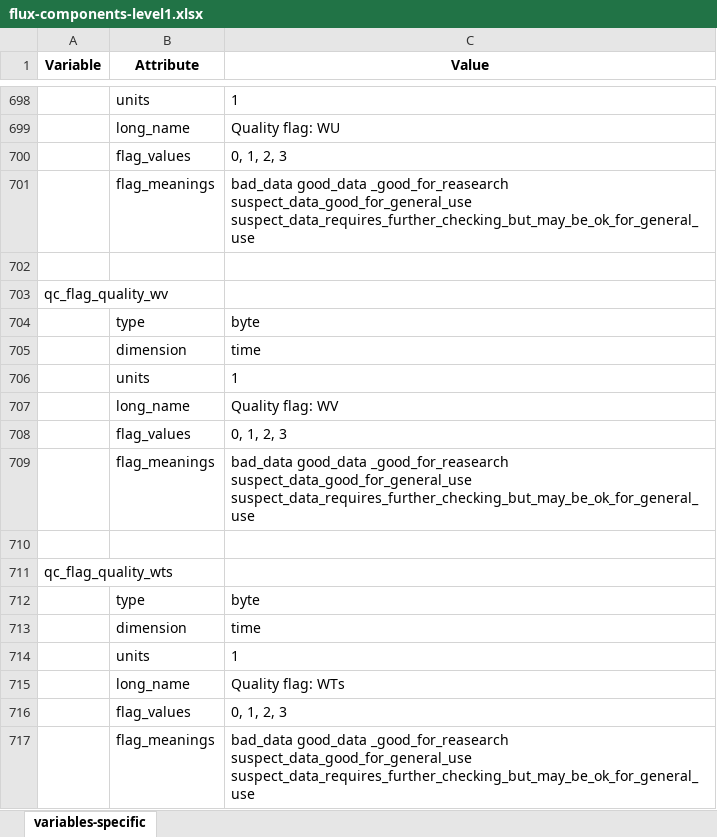
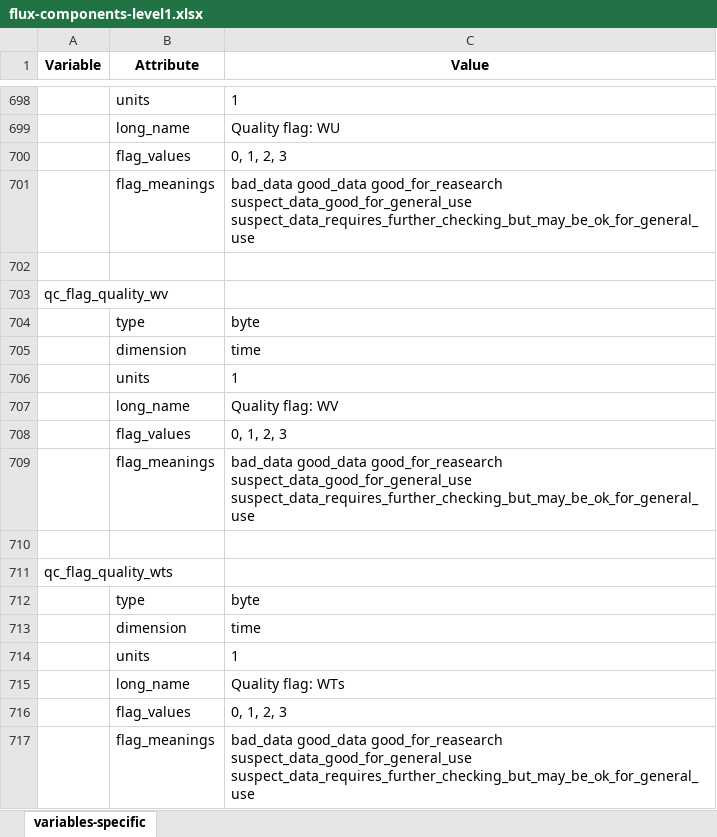
Before and after one commit to heatherguy/ace-ceda-master, an Excel workbook: specific_variables/flux-components-level1.xlsx, sheet variables-specific, drawn as a sheet; only a part is shown, gaps mark what is left out; values as stored, in another font and other column widths than the file's, no borders; the diff names each change by its address in the sheet, - before the commit and + after, or states it on an @@ line.

```diff
--- a/specific_variables/flux-components-level1.xlsx (sheet variables-specific)
+++ b/specific_variables/flux-components-level1.xlsx (sheet variables-specific)
-C701 (Value): bad_data good_data _good_for_reasearch suspect_data_good_for_general_use suspect_data_requires_further_checking_but_may_be_ok_for_general_use
+C701 (Value): bad_data good_data good_for_reasearch suspect_data_good_for_general_use suspect_data_requires_further_checking_but_may_be_ok_for_general_use
-C709 (Value): bad_data good_data _good_for_reasearch suspect_data_good_for_general_use suspect_data_requires_further_checking_but_may_be_ok_for_general_use
+C709 (Value): bad_data good_data good_for_reasearch suspect_data_good_for_general_use suspect_data_requires_further_checking_but_may_be_ok_for_general_use
-C717 (Value): bad_data good_data _good_for_reasearch suspect_data_good_for_general_use suspect_data_requires_further_checking_but_may_be_ok_for_general_use
+C717 (Value): bad_data good_data good_for_reasearch suspect_data_good_for_general_use suspect_data_requires_further_checking_but_may_be_ok_for_general_use
```
Also changed, not shown: specific_variables/flux-components-level2.xlsx, specific_variables/flux-estimates-level1.xlsx, 1 other file.
